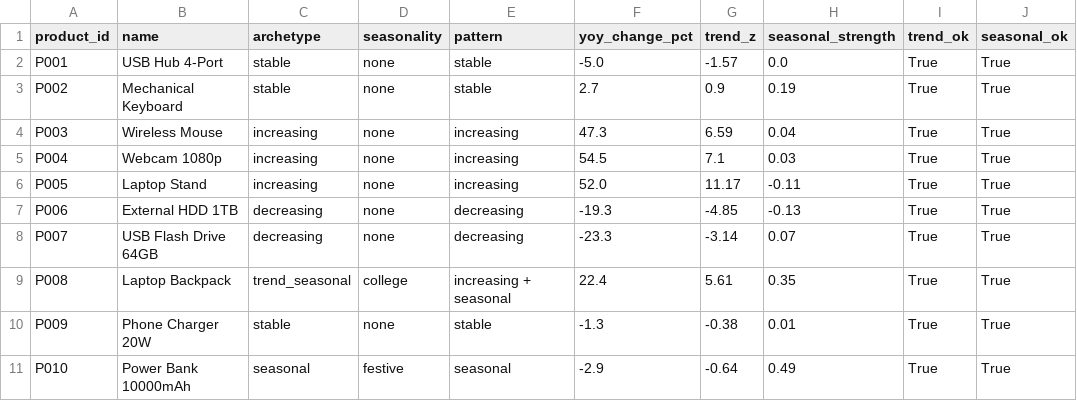
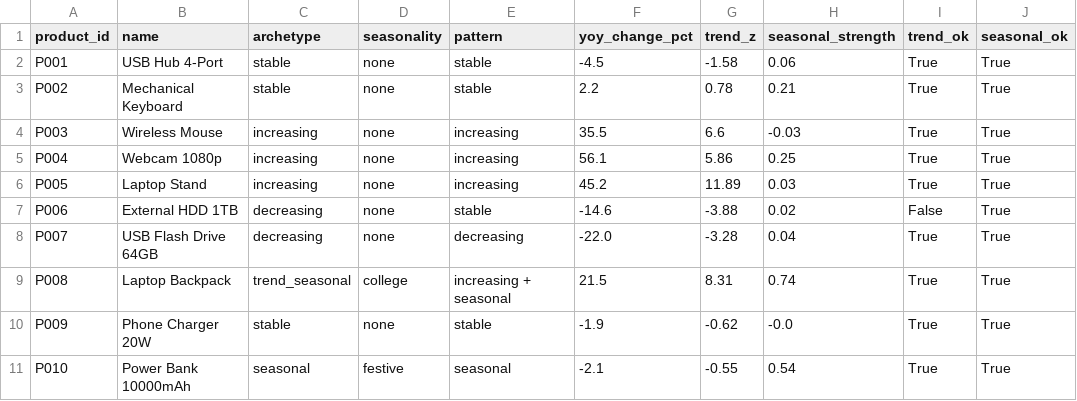
Before and after one commit to TheSuhasDev/ai-i-i, a CSV file: ml-service/models/trend_report.csv, drawn as a sheet; only a part is shown; the diff covers the shown part only.

```diff
--- a/ml-service/models/trend_report.csv
+++ b/ml-service/models/trend_report.csv
@@ -1,11 +1,11 @@
 product_id,name,archetype,seasonality,pattern,yoy_change_pct,trend_z,seasonal_strength,trend_ok,seasonal_ok
-P001,USB Hub 4-Port,stable,none,stable,-5.0,-1.57,0.0,True,True
-P002,Mechanical Keyboard,stable,none,stable,2.7,0.9,0.19,True,True
-P003,Wireless Mouse,increasing,none,increasing,47.3,6.59,0.04,True,True
-P004,Webcam 1080p,increasing,none,increasing,54.5,7.1,0.03,True,True
-P005,Laptop Stand,increasing,none,increasing,52.0,11.17,-0.11,True,True
-P006,External HDD 1TB,decreasing,none,decreasing,-19.3,-4.85,-0.13,True,True
-P007,USB Flash Drive 64GB,decreasing,none,decreasing,-23.3,-3.14,0.07,True,True
-P008,Laptop Backpack,trend_seasonal,college,increasing + seasonal,22.4,5.61,0.35,True,True
-P009,Phone Charger 20W,stable,none,stable,-1.3,-0.38,0.01,True,True
-P010,Power Bank 10000mAh,seasonal,festive,seasonal,-2.9,-0.64,0.49,True,True
+P001,USB Hub 4-Port,stable,none,stable,-4.5,-1.58,0.06,True,True
+P002,Mechanical Keyboard,stable,none,stable,2.2,0.78,0.21,True,True
+P003,Wireless Mouse,increasing,none,increasing,35.5,6.6,-0.03,True,True
+P004,Webcam 1080p,increasing,none,increasing,56.1,5.86,0.25,True,True
+P005,Laptop Stand,increasing,none,increasing,45.2,11.89,0.03,True,True
+P006,External HDD 1TB,decreasing,none,stable,-14.6,-3.88,0.02,False,True
+P007,USB Flash Drive 64GB,decreasing,none,decreasing,-22.0,-3.28,0.04,True,True
+P008,Laptop Backpack,trend_seasonal,college,increasing + seasonal,21.5,8.31,0.74,True,True
+P009,Phone Charger 20W,stable,none,stable,-1.9,-0.62,-0.0,True,True
+P010,Power Bank 10000mAh,seasonal,festive,seasonal,-2.1,-0.55,0.54,True,True
```
Also changed, not shown: 101 edited cells elsewhere in this file, ml-service/data/inventory_snapshot.csv, ml-service/data/purchase_orders.csv, 24 other files.
